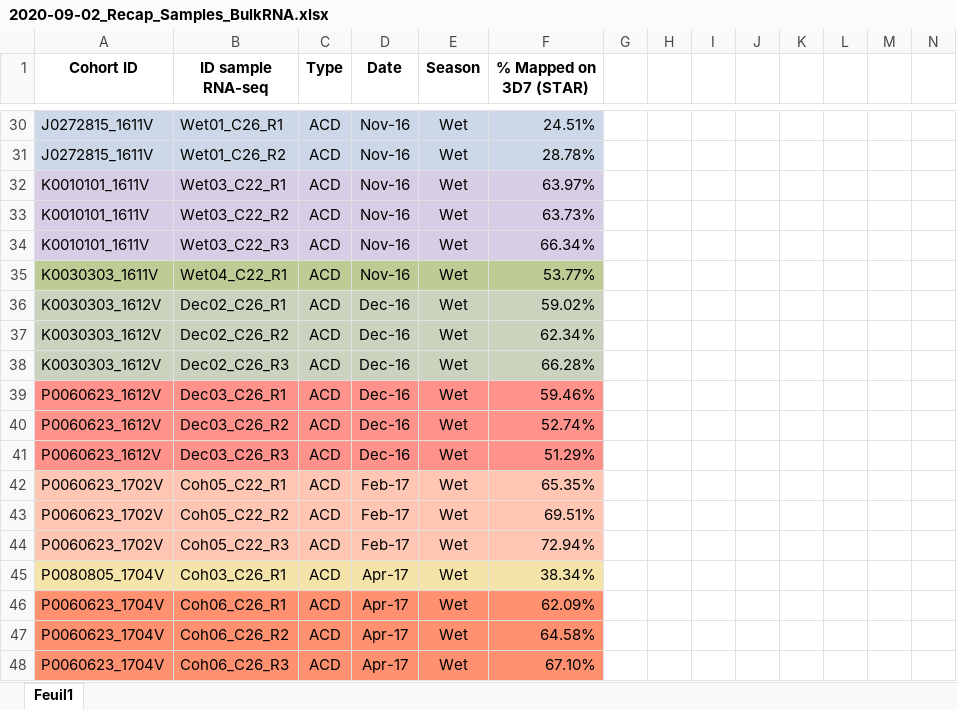
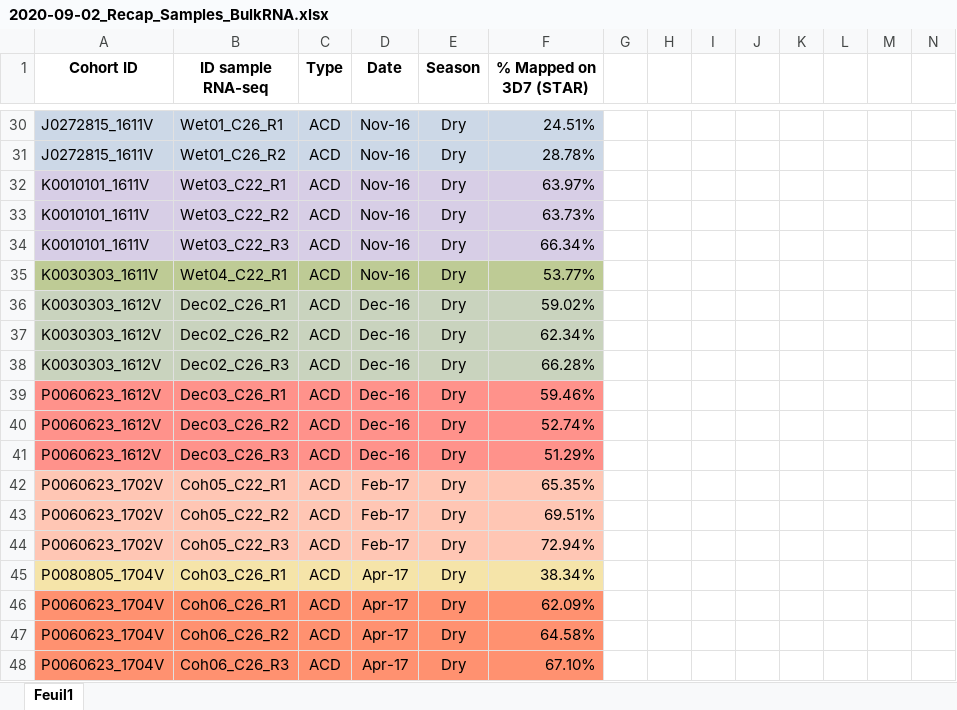
Before and after one commit to Aucomte/RNAja, an Excel workbook: 2020-09-02_Recap_Samples_BulkRNA.xlsx, sheet Feuil1, drawn as a sheet; only a part is shown, gaps mark what is left out; values as stored, in another font and other column widths than the file's, no borders; the diff covers the shown part only; the diff names each change by its address in the sheet, - before the commit and + after, or states it on an @@ line.

```diff
--- a/2020-09-02_Recap_Samples_BulkRNA.xlsx (sheet Feuil1)
+++ b/2020-09-02_Recap_Samples_BulkRNA.xlsx (sheet Feuil1)
-E30:E48 (Season): Wet
+E30:E48 (Season): Dry
```
Also changed, not shown: 39 edited cells and cell formats elsewhere in this sheet.
